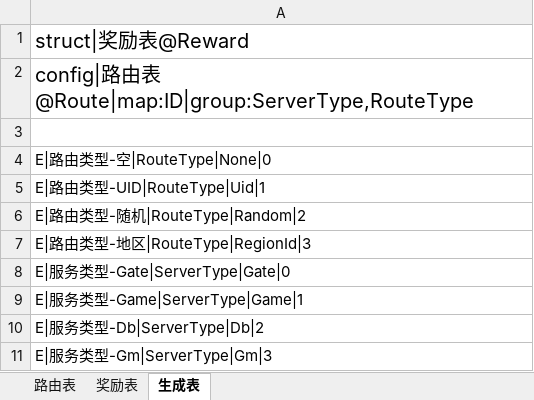
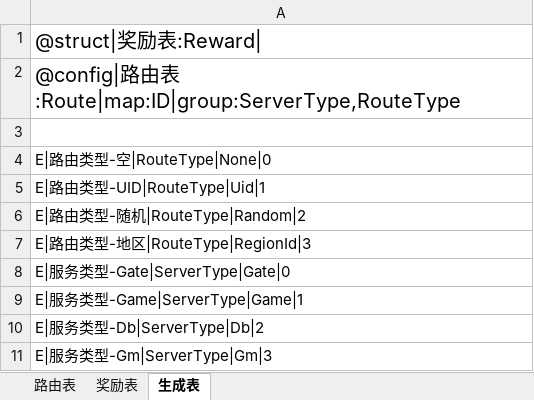
Before and after one commit to hechh/universal, an Excel workbook: configure/table/route.xlsx, sheet 生成表, drawn as a sheet; values as stored, in another font and other column widths than the file's, no borders; the diff names each change by its address in the sheet, - before the commit and + after, or states it on an @@ line.

```diff
--- a/configure/table/route.xlsx (sheet 生成表)
+++ b/configure/table/route.xlsx (sheet 生成表)
-A1: struct|奖励表@Reward
+A1: @struct|奖励表:Reward|
-A2: config|路由表@Route|map:ID|group:ServerType,RouteType
+A2: @config|路由表:Route|map:ID|group:ServerType,RouteType
```
Also changed, not shown: configure/table/enum.xlsx, configure/table/error_code.xlsx, 12 other files.
